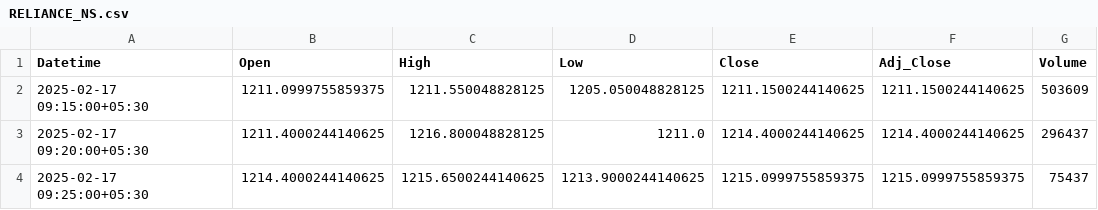
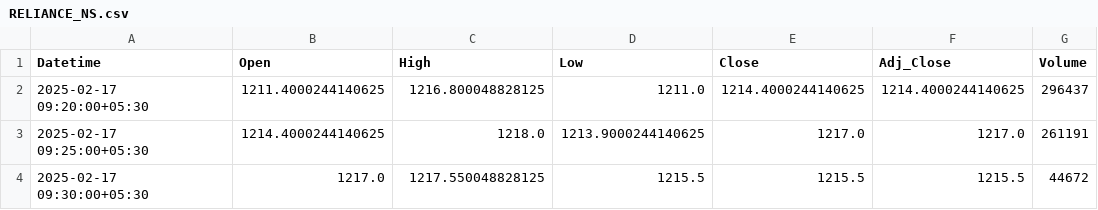
Before and after one commit to chiragpalan/stock_predictions_rnn_v3, a CSV file: temp_csv/RELIANCE_NS.csv, drawn as a sheet.

```diff
--- a/temp_csv/RELIANCE_NS.csv
+++ b/temp_csv/RELIANCE_NS.csv
@@ -1,4 +1,4 @@
 Datetime,Open,High,Low,Close,Adj_Close,Volume
-2025-02-17 09:15:00+05:30,1211.0999755859375,1211.550048828125,1205.050048828125,1211.1500244140625,1211.1500244140625,503609
 2025-02-17 09:20:00+05:30,1211.4000244140625,1216.800048828125,1211.0,1214.4000244140625,1214.4000244140625,296437
-2025-02-17 09:25:00+05:30,1214.4000244140625,1215.6500244140625,1213.9000244140625,1215.0999755859375,1215.0999755859375,75437
+2025-02-17 09:25:00+05:30,1214.4000244140625,1218.0,1213.9000244140625,1217.0,1217.0,261191
+2025-02-17 09:30:00+05:30,1217.0,1217.550048828125,1215.5,1215.5,1215.5,44672
```
Also changed, not shown: temp_csv/HDFCBANK_NS.csv, temp_csv/ICICIBANK_NS.csv, 3 other files.
